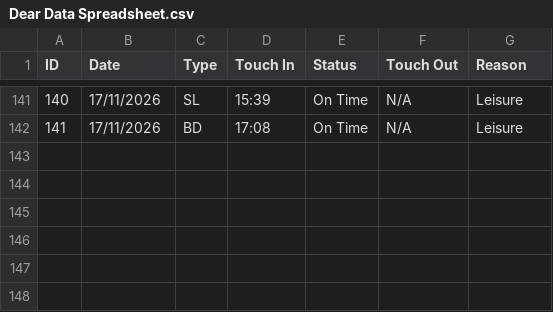
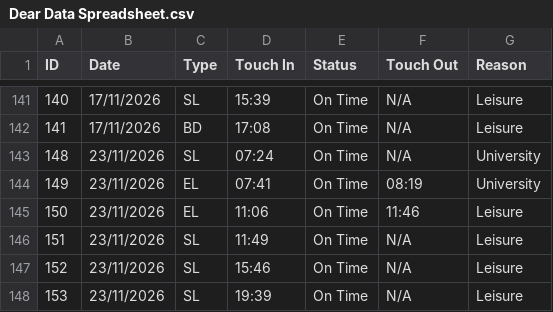
Before and after one commit to NiceABCDlockedin/Dear-Data-100-Portfolio, a CSV file: Dear Data Spreadsheet.csv, drawn as a sheet; only a part is shown, gaps mark what is left out; the diff names each change by its address in the sheet, - before the commit and + after, or states it on an @@ line.

Commit message:
Added 23/11 to the data sheet.

```diff
--- a/Dear Data Spreadsheet.csv
+++ b/Dear Data Spreadsheet.csv
+row 143: 148 | 23/11/2026 | SL | 07:24 | On Time | N/A | University
+row 144: 149 | 23/11/2026 | EL | 07:41 | On Time | 08:19 | University
+row 145: 150 | 23/11/2026 | EL | 11:06 | On Time | 11:46 | Leisure
+row 146: 151 | 23/11/2026 | SL | 11:49 | On Time | N/A | Leisure
+row 147: 152 | 23/11/2026 | SL | 15:46 | On Time | N/A | Leisure
+row 148: 153 | 23/11/2026 | SL | 19:39 | On Time | N/A | Leisure
```
